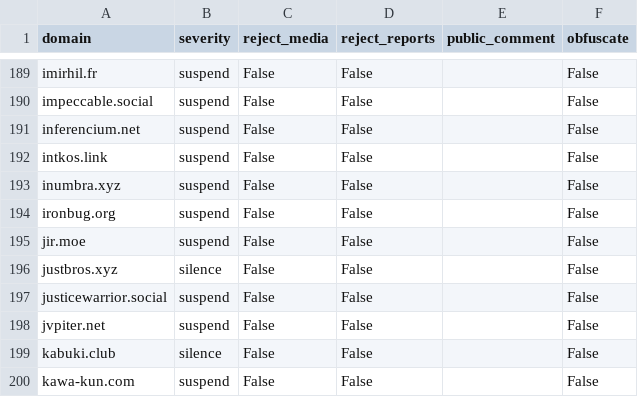
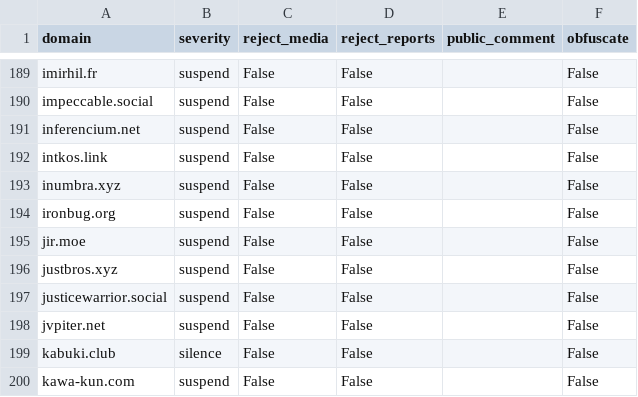
Before and after one commit to sgrigson/oliphant, a CSV file: blocklists/_unified_tier1_blocklist.csv, drawn as a sheet; only a part is shown, gaps mark what is left out.

```diff
--- a/blocklists/_unified_tier1_blocklist.csv
+++ b/blocklists/_unified_tier1_blocklist.csv
@@ -195,3 +195,3 @@ ironbug.org,suspend,False,False,,False
 jir.moe,suspend,False,False,,False
-justbros.xyz,silence,False,False,,False
+justbros.xyz,suspend,False,False,,False
 justicewarrior.social,suspend,False,False,,False
```
Also changed, not shown: blocklists/_unified_max_blocklist.csv, blocklists/_unified_tier2_blocklist.csv, 2 other files.
